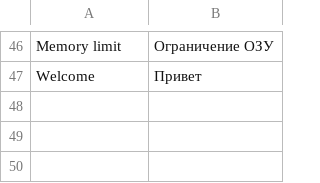
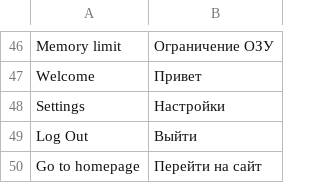
Before and after one commit to Solonik77/cultsoft, a CSV file: application/i18n/ru.csv, drawn as a sheet; only a part is shown, gaps mark what is left out.

```diff
--- a/application/i18n/ru.csv
+++ b/application/i18n/ru.csv
@@ -47 +47,4 @@
 "Welcome";"Привет"
+"Settings";"Настройки"
+"Log Out";"Выйти"
+"Go to homepage";"Перейти на сайт"
```
Also changed, not shown: 1 other file.
